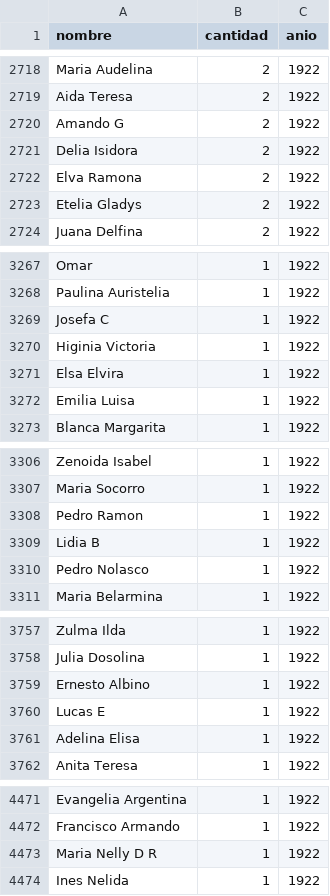
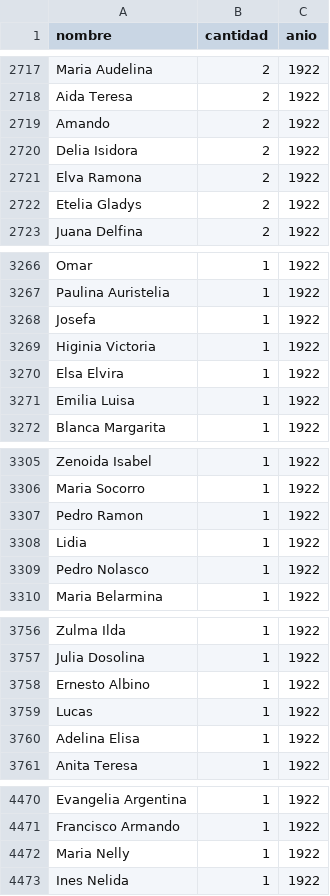
Before and after one commit to aaferrari/nombres-personas-fisicas, a CSV file: nombres-1920-1924.csv, drawn as a sheet; only a part is shown, gaps mark what is left out; the diff covers the shown part only.

Commit message:
77 names corrected and one invalid name removed in nombres-1920-1924.csv

```diff
--- a/nombres-1920-1924.csv
+++ b/nombres-1920-1924.csv
@@ -2719,3 +2718,3 @@ Maria Audelina,2,1922
 Aida Teresa,2,1922
-Amando G,2,1922
+Amando,2,1922
 Delia Isidora,2,1922
@@ -3268,3 +3267,3 @@ Omar,1,1922
 Paulina Auristelia,1,1922
-Josefa C,1,1922
+Josefa,1,1922
 Higinia Victoria,1,1922
@@ -3308,3 +3307,3 @@ Maria Socorro,1,1922
 Pedro Ramon,1,1922
-Lidia B,1,1922
+Lidia,1,1922
 Pedro Nolasco,1,1922
@@ -3759,3 +3758,3 @@ Julia Dosolina,1,1922
 Ernesto Albino,1,1922
-Lucas E,1,1922
+Lucas,1,1922
 Adelina Elisa,1,1922
@@ -4472,3 +4471,3 @@ Evangelia Argentina,1,1922
 Francisco Armando,1,1922
-Maria Nelly D R,1,1922
+Maria Nelly,1,1922
 Ines Nelida,1,1922
```
Also changed, not shown: 1 removed row and 71 edited cells elsewhere in this file.
